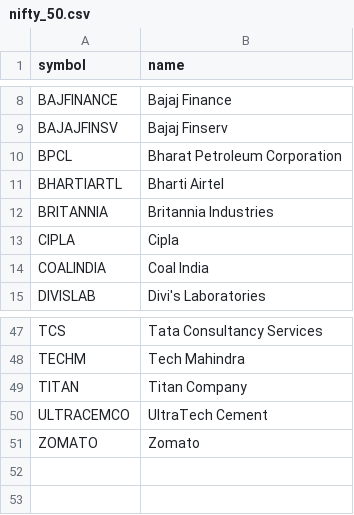
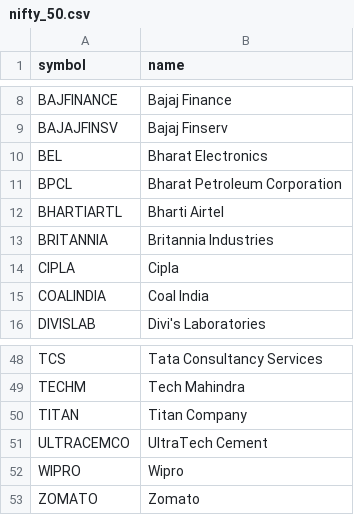
Before and after one commit to democracy680-dot/market-price-dashboard, a CSV file: data/indexes/nifty_50.csv, drawn as a sheet; only a part is shown, gaps mark what is left out; the diff names each change by its address in the sheet, - before the commit and + after, or states it on an @@ line.

```diff
--- a/data/indexes/nifty_50.csv
+++ b/data/indexes/nifty_50.csv
+row 10: BEL | Bharat Electronics
+row 52: WIPRO | Wipro
```
Also changed, not shown: data/indexes/nifty_500.csv, data/indexes/pharma.csv, 15 other files.
